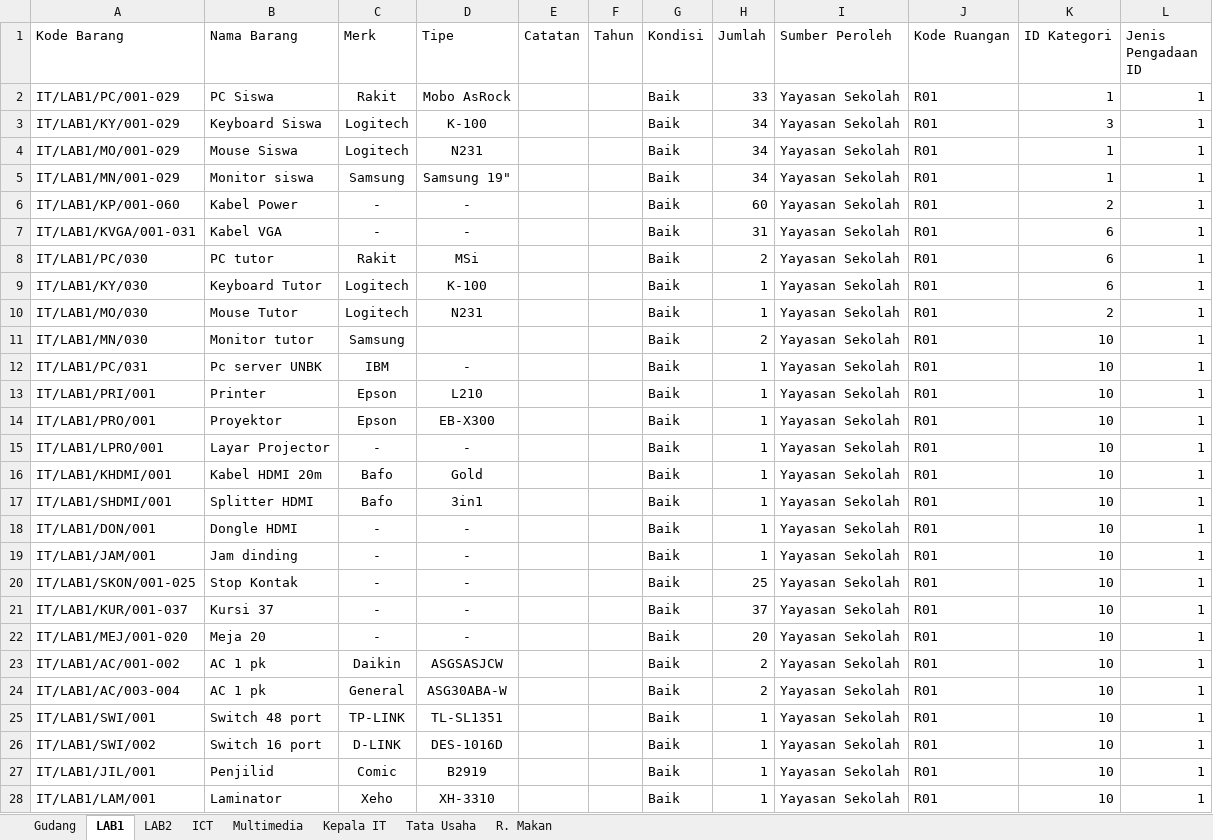
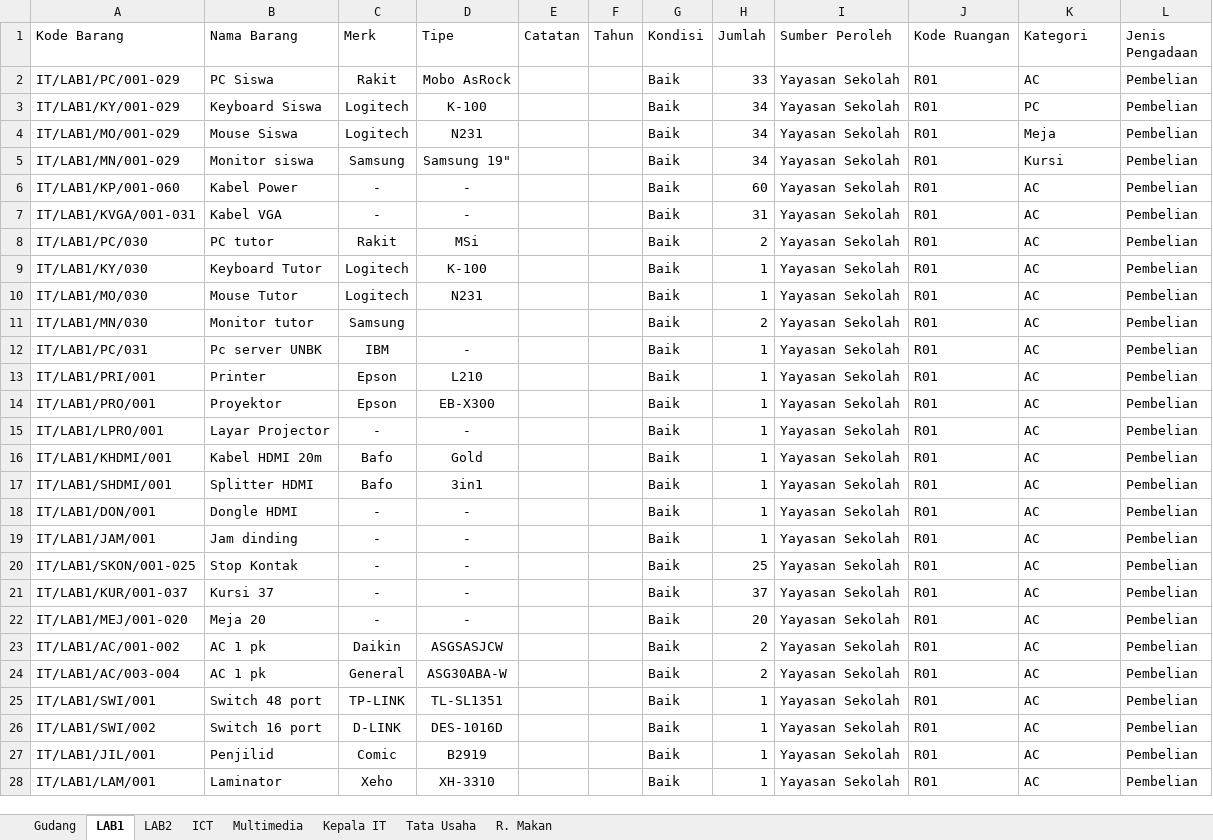
Before and after one commit to neet693/SistemInventarisasiYahya, an Excel workbook: public/assets/template-import.xlsx, sheet LAB1, drawn as a sheet; only a part is shown; values as stored, in another font and other column widths than the file's, no borders; the diff covers the shown part only; the diff names each change by its address in the sheet, - before the commit and + after, or states it on an @@ line.

```diff
--- a/public/assets/template-import.xlsx (sheet LAB1)
+++ b/public/assets/template-import.xlsx (sheet LAB1)
-K1: ID Kategori
+K1: Kategori
-L1: Jenis Pengadaan ID
+L1: Jenis Pengadaan
-K2 (Kategori): 1
+K2 (Kategori): AC
-L2:L28 (Jenis Pengadaan): 1
+L2:L28 (Jenis Pengadaan): Pembelian
-K3 (Kategori): 3
+K3 (Kategori): PC
-K4 (Kategori): 1
+K4 (Kategori): Meja
-K5 (Kategori): 1
+K5 (Kategori): Kursi
-K6 (Kategori): 2
+K6 (Kategori): AC
-K7:K9 (Kategori): 6
+K7:K9 (Kategori): AC
-K10 (Kategori): 2
+K10 (Kategori): AC
-K11:K28 (Kategori): 10
+K11:K28 (Kategori): AC
```
Also changed, not shown: 18 edited cells elsewhere in this sheet, sheet LAB2, sheet Kepala IT, sheet ICT, sheet Multimedia, sheet R. Makan, sheet Tata Usaha, 10 other files.
